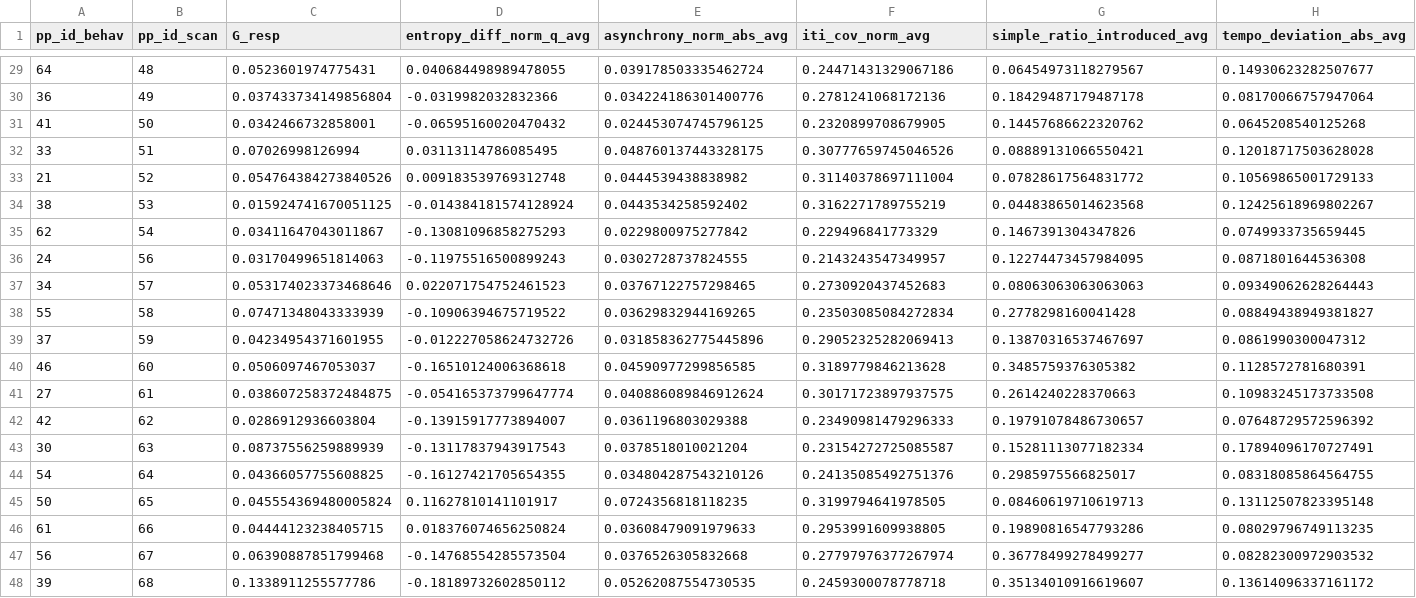
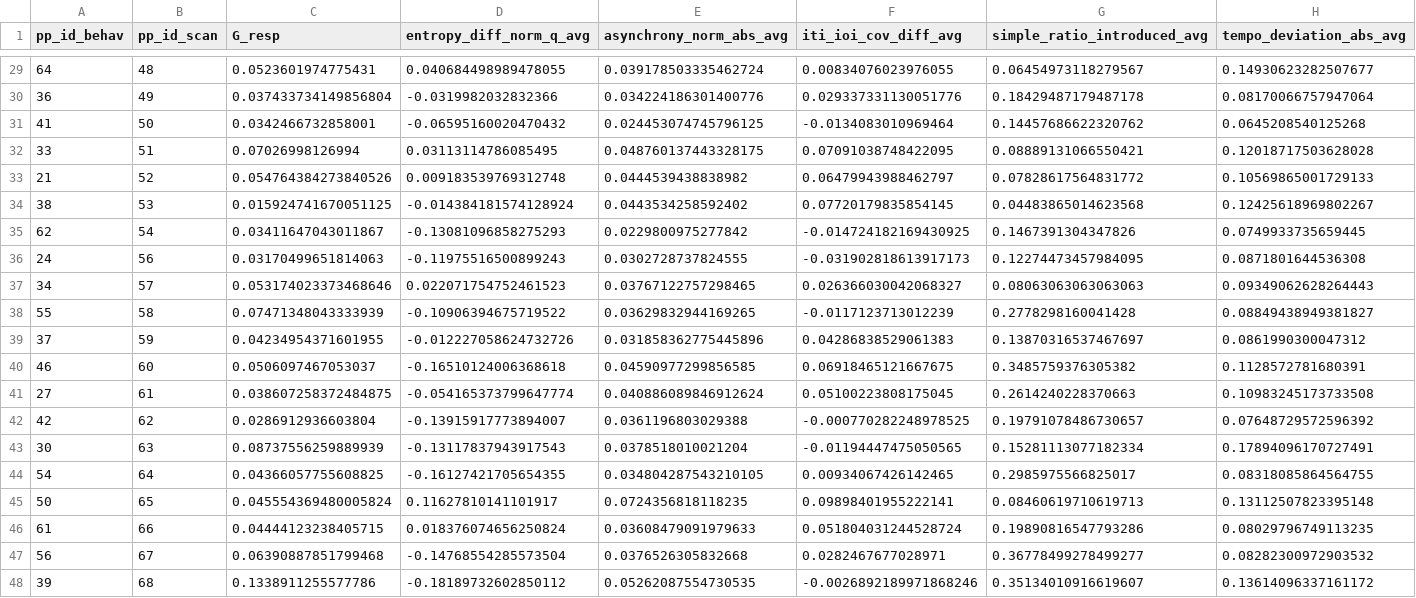
Before and after one commit to Jellevanderwerff/rhythmic_universals_in_brain_network_organization, a CSV file: data/experiment/processed/pp_measures_collapsed.csv, drawn as a sheet; only a part is shown, gaps mark what is left out; the diff covers the shown part only.

Commit message:
Changed variability to measure to diff between resp and stim

```diff
--- a/data/experiment/processed/pp_measures_collapsed.csv
+++ b/data/experiment/processed/pp_measures_collapsed.csv
@@ -1 +1 @@
-pp_id_behav,pp_id_scan,G_resp,entropy_diff_norm_q_avg,asynchrony_norm_abs_avg,iti_cov_norm_avg,simple_ratio_introduced_avg,tempo_deviation_abs_avg
+pp_id_behav,pp_id_scan,G_resp,entropy_diff_norm_q_avg,asynchrony_norm_abs_avg,iti_ioi_cov_diff_avg,simple_ratio_introduced_avg,tempo_deviation_abs_avg
@@ -29,20 +29,20 @@ pp_id_behav,pp_id_scan,G_resp,entropy_diff_norm_q_avg,asynchrony_norm_abs_avg,it
-64,48,0.0523601974775431,0.040684498989478055,0.039178503335462724,0.24471431329067186,0.06454973118279567,0.14930623282507677
-36,49,0.037433734149856804,-0.0319982032832366,0.034224186301400776,0.2781241068172136,0.18429487179487178,0.08170066757947064
-41,50,0.0342466732858001,-0.06595160020470432,0.024453074745796125,0.2320899708679905,0.14457686622320762,0.0645208540125268
-33,51,0.07026998126994,0.03113114786085495,0.048760137443328175,0.30777659745046526,0.08889131066550421,0.12018717503628028
-21,52,0.054764384273840526,0.009183539769312748,0.0444539438838982,0.31140378697111004,0.07828617564831772,0.10569865001729133
-38,53,0.015924741670051125,-0.014384181574128924,0.0443534258592402,0.3162271789755219,0.04483865014623568,0.12425618969802267
-62,54,0.03411647043011867,-0.13081096858275293,0.0229800975277842,0.229496841773329,0.1467391304347826,0.0749933735659445
-24,56,0.03170499651814063,-0.11975516500899243,0.0302728737824555,0.2143243547349957,0.12274473457984095,0.0871801644536308
-34,57,0.053174023373468646,0.022071754752461523,0.03767122757298465,0.2730920437452683,0.08063063063063063,0.09349062628264443
-55,58,0.07471348043333939,-0.10906394675719522,0.03629832944169265,0.23503085084272834,0.2778298160041428,0.08849438949381827
-37,59,0.04234954371601955,-0.012227058624732726,0.031858362775445896,0.29052325282069413,0.13870316537467697,0.0861990300047312
-46,60,0.0506097467053037,-0.16510124006368618,0.04590977299856585,0.3189779846213628,0.3485759376305382,0.1128572781680391
-27,61,0.038607258372484875,-0.054165373799647774,0.040886089846912624,0.30171723897937575,0.2614240228370663,0.10983245173733508
-42,62,0.0286912936603804,-0.13915917773894007,0.0361196803029388,0.23490981479296333,0.19791078486730657,0.07648729572596392
-30,63,0.08737556259889939,-0.13117837943917543,0.0378518010021204,0.23154272725085587,0.15281113077182334,0.17894096170727491
-54,64,0.04366057755608825,-0.16127421705654355,0.034804287543210126,0.24135085492751376,0.2985975566825017,0.08318085864564755
-50,65,0.045554369480005824,0.11627810141101917,0.0724356818118235,0.3199794641978505,0.08460619710619713,0.13112507823395148
-61,66,0.04444123238405715,0.018376074656250824,0.03608479091979633,0.2953991609938805,0.19890816547793286,0.08029796749113235
-56,67,0.06390887851799468,-0.14768554285573504,0.0376526305832668,0.27797976377267974,0.36778499278499277,0.08282300972903532
-39,68,0.1338911255577786,-0.18189732602850112,0.05262087554730535,0.2459300078778718,0.35134010916619607,0.13614096337161172
+64,48,0.0523601974775431,0.040684498989478055,0.039178503335462724,0.00834076023976055,0.06454973118279567,0.14930623282507677
+36,49,0.037433734149856804,-0.0319982032832366,0.034224186301400776,0.029337331130051776,0.18429487179487178,0.08170066757947064
+41,50,0.0342466732858001,-0.06595160020470432,0.024453074745796125,-0.0134083010969464,0.14457686622320762,0.0645208540125268
+33,51,0.07026998126994,0.03113114786085495,0.048760137443328175,0.07091038748422095,0.08889131066550421,0.12018717503628028
+21,52,0.054764384273840526,0.009183539769312748,0.0444539438838982,0.06479943988462797,0.07828617564831772,0.10569865001729133
+38,53,0.015924741670051125,-0.014384181574128924,0.0443534258592402,0.07720179835854145,0.04483865014623568,0.12425618969802267
+62,54,0.03411647043011867,-0.13081096858275293,0.0229800975277842,-0.014724182169430925,0.1467391304347826,0.0749933735659445
+24,56,0.03170499651814063,-0.11975516500899243,0.0302728737824555,-0.031902818613917173,0.12274473457984095,0.0871801644536308
+34,57,0.053174023373468646,0.022071754752461523,0.03767122757298465,0.026366030042068327,0.08063063063063063,0.09349062628264443
+55,58,0.07471348043333939,-0.10906394675719522,0.03629832944169265,-0.0117123713012239,0.2778298160041428,0.08849438949381827
+37,59,0.04234954371601955,-0.012227058624732726,0.031858362775445896,0.04286838529061383,0.13870316537467697,0.0861990300047312
+46,60,0.0506097467053037,-0.16510124006368618,0.04590977299856585,0.06918465121667675,0.3485759376305382,0.1128572781680391
+27,61,0.038607258372484875,-0.054165373799647774,0.040886089846912624,0.05100223808175045,0.2614240228370663,0.10983245173733508
+42,62,0.0286912936603804,-0.13915917773894007,0.0361196803029388,-0.000770282248978525,0.19791078486730657,0.07648729572596392
+30,63,0.08737556259889939,-0.13117837943917543,0.0378518010021204,-0.01194447475050565,0.15281113077182334,0.17894096170727491
+54,64,0.04366057755608825,-0.16127421705654355,0.034804287543210105,0.00934067426142465,0.2985975566825017,0.08318085864564755
+50,65,0.045554369480005824,0.11627810141101917,0.0724356818118235,0.09898401955222141,0.08460619710619713,0.13112507823395148
+61,66,0.04444123238405715,0.018376074656250824,0.03608479091979633,0.051804031244528724,0.19890816547793286,0.08029796749113235
+56,67,0.06390887851799468,-0.14768554285573504,0.0376526305832668,0.0282467677028971,0.36778499278499277,0.08282300972903532
+39,68,0.1338911255577786,-0.18189732602850112,0.05262087554730535,-0.0026892189971868246,0.35134010916619607,0.13614096337161172
```
Also changed, not shown: 27 edited cells elsewhere in this file, data/experiment/processed/pp_measures.csv, data/experiment/processed/pp_measures_4004.csv, 19 other files.
